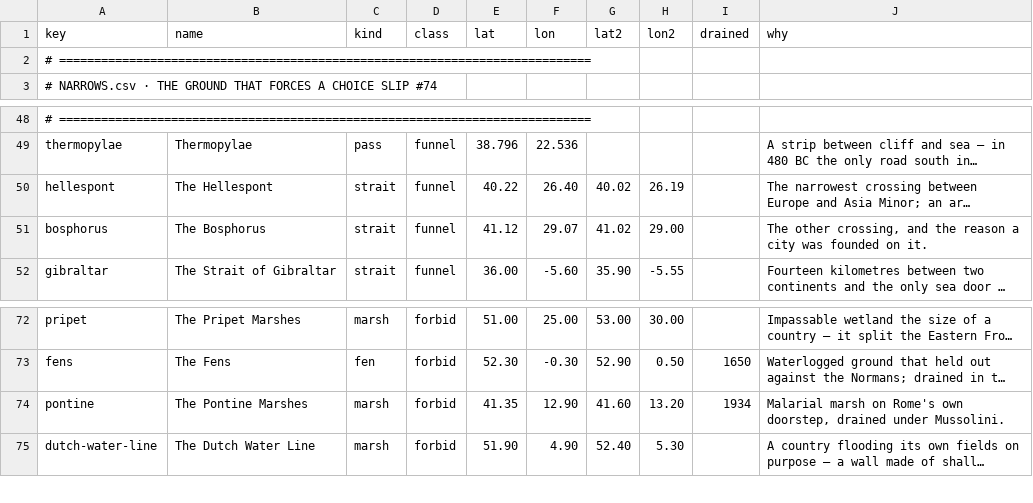
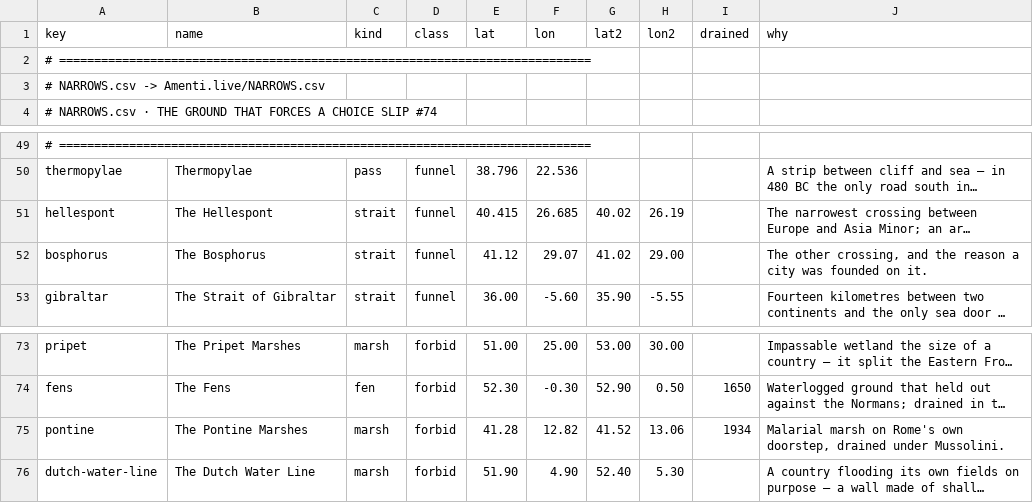
Before and after one commit to ianingram/Amenti.live, a CSV file: NARROWS.csv, drawn as a sheet; only a part is shown, gaps mark what is left out; long unchanged cells end in …; addresses are those after the commit; the diff covers the shown part only; the diff names each change by its address in the sheet, - before the commit and + after, or states it on an @@ line.

Commit message:
Adjust geographical coordinates in NARROWS.csv
Updated coordinates for Hellespont and Pontine Marshes.

```diff
--- a/NARROWS.csv
+++ b/NARROWS.csv
+row 3: # NARROWS.csv -> Amenti.live/NARROWS.csv
-E51 (lat): 40.22
+E51 (lat): 40.415
-F51 (lon): 26.40
+F51 (lon): 26.685
-E75 (lat): 41.35
+E75 (lat): 41.28
-F75 (lon): 12.90
+F75 (lon): 12.82
-G75 (lat2): 41.60
+G75 (lat2): 41.52
-H75 (lon2): 13.20
+H75 (lon2): 13.06
```
Also changed, not shown: 27 added rows elsewhere in this file.
